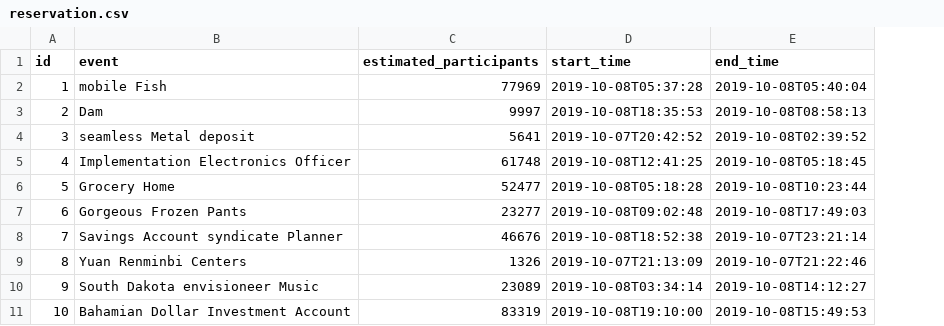
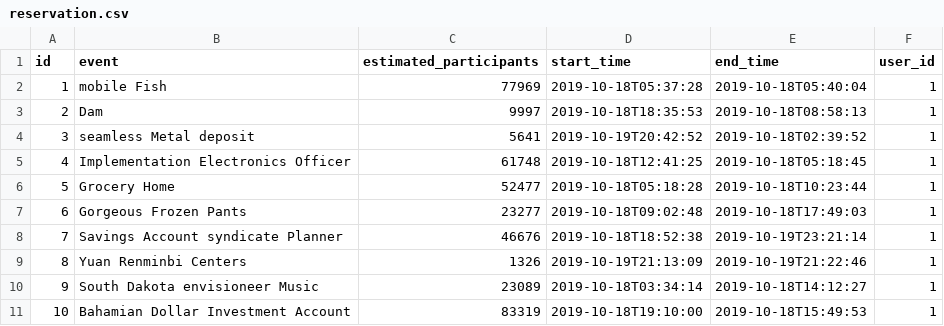
Before and after one commit to RecCenterManagement/CSI4999-Workspace, a CSV file: src/main/resources/config/liquibase/fake-data/reservation.csv, drawn as a sheet; the diff names each change by its address in the sheet, - before the commit and + after, or states it on an @@ line.

Commit message:
Reservation calendar now filters by facility, and no new event overlap

```diff
--- a/src/main/resources/config/liquibase/fake-data/reservation.csv
+++ b/src/main/resources/config/liquibase/fake-data/reservation.csv
+column F (user_id), rows 2-11: all 1
-D2 (start_time): 2019-10-08T05:37:28
+D2 (start_time): 2019-10-18T05:37:28
-E2 (end_time): 2019-10-08T05:40:04
+E2 (end_time): 2019-10-18T05:40:04
-D3 (start_time): 2019-10-08T18:35:53
+D3 (start_time): 2019-10-18T18:35:53
-E3 (end_time): 2019-10-08T08:58:13
+E3 (end_time): 2019-10-18T08:58:13
-D4 (start_time): 2019-10-07T20:42:52
+D4 (start_time): 2019-10-19T20:42:52
-E4 (end_time): 2019-10-08T02:39:52
+E4 (end_time): 2019-10-18T02:39:52
-D5 (start_time): 2019-10-08T12:41:25
+D5 (start_time): 2019-10-18T12:41:25
-E5 (end_time): 2019-10-08T05:18:45
+E5 (end_time): 2019-10-18T05:18:45
-D6 (start_time): 2019-10-08T05:18:28
+D6 (start_time): 2019-10-18T05:18:28
-E6 (end_time): 2019-10-08T10:23:44
+E6 (end_time): 2019-10-18T10:23:44
-D7 (start_time): 2019-10-08T09:02:48
+D7 (start_time): 2019-10-18T09:02:48
-E7 (end_time): 2019-10-08T17:49:03
+E7 (end_time): 2019-10-18T17:49:03
-D8 (start_time): 2019-10-08T18:52:38
+D8 (start_time): 2019-10-18T18:52:38
-E8 (end_time): 2019-10-07T23:21:14
+E8 (end_time): 2019-10-19T23:21:14
-D9 (start_time): 2019-10-07T21:13:09
+D9 (start_time): 2019-10-19T21:13:09
-E9 (end_time): 2019-10-07T21:22:46
+E9 (end_time): 2019-10-19T21:22:46
-D10 (start_time): 2019-10-08T03:34:14
+D10 (start_time): 2019-10-18T03:34:14
-E10 (end_time): 2019-10-08T14:12:27
+E10 (end_time): 2019-10-18T14:12:27
-D11 (start_time): 2019-10-08T19:10:00
+D11 (start_time): 2019-10-18T19:10:00
-E11 (end_time): 2019-10-08T15:49:53
+E11 (end_time): 2019-10-18T15:49:53
```
Also changed, not shown: src/main/resources/config/liquibase/fake-data/facility.csv, 2 other files.
